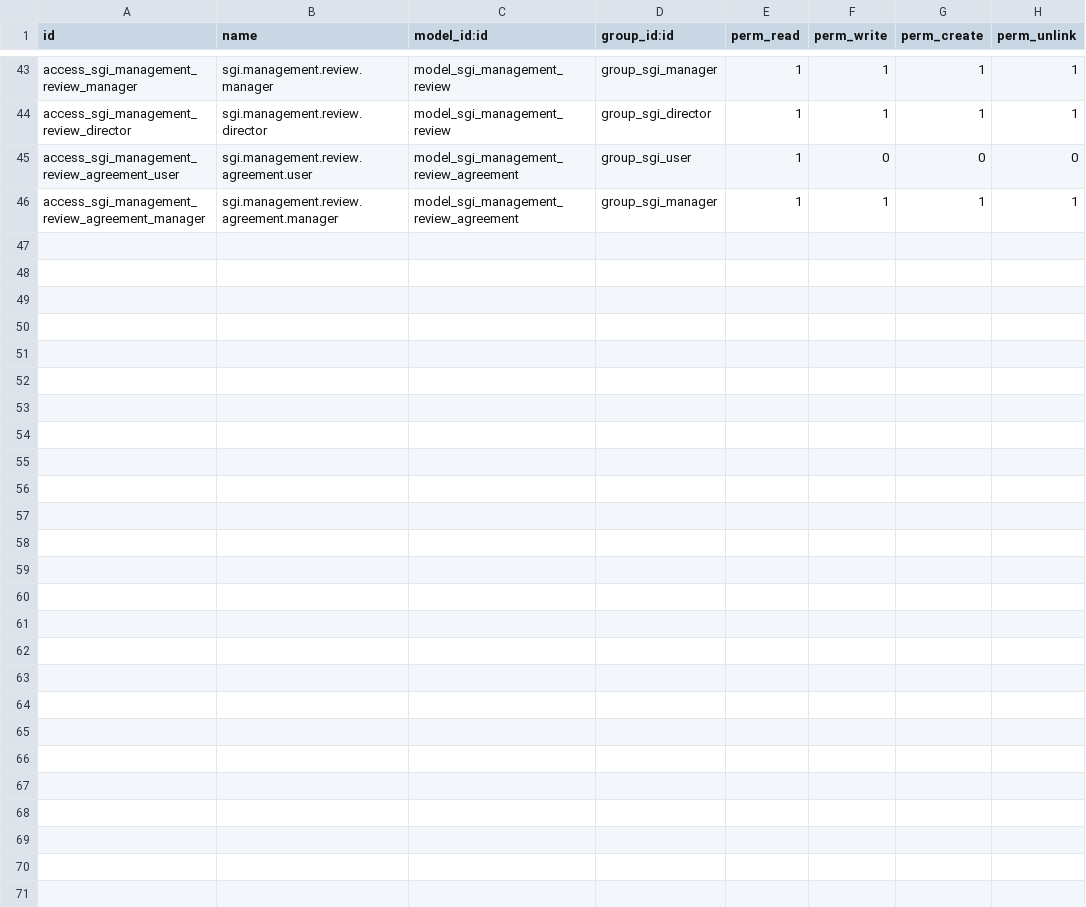
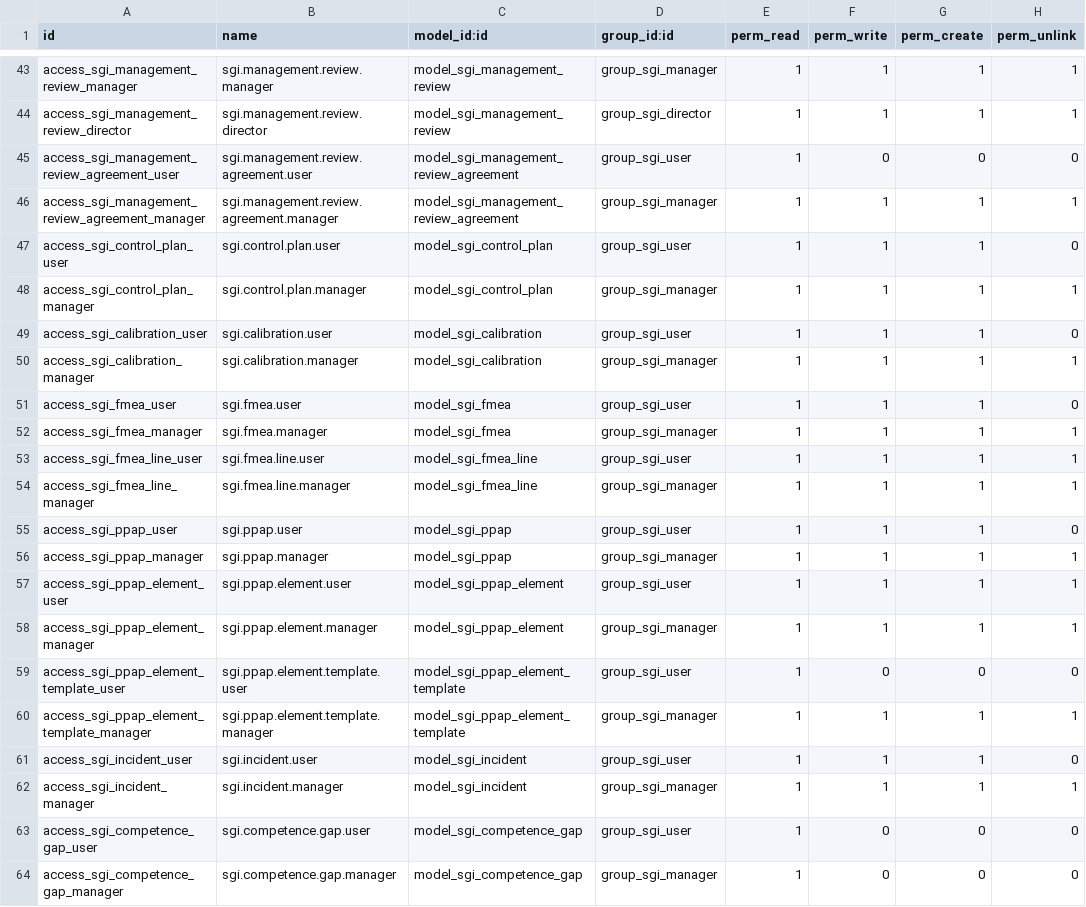
Before and after one commit to quimibond/qb19, a CSV file: addons/quimibond_sgi/security/ir.model.access.csv, drawn as a sheet; only a part is shown, gaps mark what is left out; the diff names each change by its address in the sheet, - before the commit and + after, or states it on an @@ line.

```diff
--- a/addons/quimibond_sgi/security/ir.model.access.csv
+++ b/addons/quimibond_sgi/security/ir.model.access.csv
+row 47: access_sgi_control_plan_user | sgi.control.plan.user | model_sgi_control_plan | group_sgi_user | 1 | 1 | 1 | 0
+row 48: access_sgi_control_plan_manager | sgi.control.plan.manager | model_sgi_control_plan | group_sgi_manager | 1 | 1 | 1 | 1
+row 49: access_sgi_calibration_user | sgi.calibration.user | model_sgi_calibration | group_sgi_user | 1 | 1 | 1 | 0
+row 50: access_sgi_calibration_manager | sgi.calibration.manager | model_sgi_calibration | group_sgi_manager | 1 | 1 | 1 | 1
+row 51: access_sgi_fmea_user | sgi.fmea.user | model_sgi_fmea | group_sgi_user | 1 | 1 | 1 | 0
+row 52: access_sgi_fmea_manager | sgi.fmea.manager | model_sgi_fmea | group_sgi_manager | 1 | 1 | 1 | 1
+row 53: access_sgi_fmea_line_user | sgi.fmea.line.user | model_sgi_fmea_line | group_sgi_user | 1 | 1 | 1 | 1
+row 54: access_sgi_fmea_line_manager | sgi.fmea.line.manager | model_sgi_fmea_line | group_sgi_manager | 1 | 1 | 1 | 1
+row 55: access_sgi_ppap_user | sgi.ppap.user | model_sgi_ppap | group_sgi_user | 1 | 1 | 1 | 0
+row 56: access_sgi_ppap_manager | sgi.ppap.manager | model_sgi_ppap | group_sgi_manager | 1 | 1 | 1 | 1
+row 57: access_sgi_ppap_element_user | sgi.ppap.element.user | model_sgi_ppap_element | group_sgi_user | 1 | 1 | 1 | 1
+row 58: access_sgi_ppap_element_manager | sgi.ppap.element.manager | model_sgi_ppap_element | group_sgi_manager | 1 | 1 | 1 | 1
+row 59: access_sgi_ppap_element_template_user | sgi.ppap.element.template.user | model_sgi_ppap_element_template | group_sgi_user | 1 | 0 | 0 | 0
+row 60: access_sgi_ppap_element_template_manager | sgi.ppap.element.template.manager | model_sgi_ppap_element_template | group_sgi_manager | 1 | 1 | 1 | 1
+row 61: access_sgi_incident_user | sgi.incident.user | model_sgi_incident | group_sgi_user | 1 | 1 | 1 | 0
+row 62: access_sgi_incident_manager | sgi.incident.manager | model_sgi_incident | group_sgi_manager | 1 | 1 | 1 | 1
+row 63: access_sgi_competence_gap_user | sgi.competence.gap.user | model_sgi_competence_gap | group_sgi_user | 1 | 0 | 0 | 0
+row 64: access_sgi_competence_gap_manager | sgi.competence.gap.manager | model_sgi_competence_gap | group_sgi_manager | 1 | 0 | 0 | 0
```
Also changed, not shown: 25 other files.
